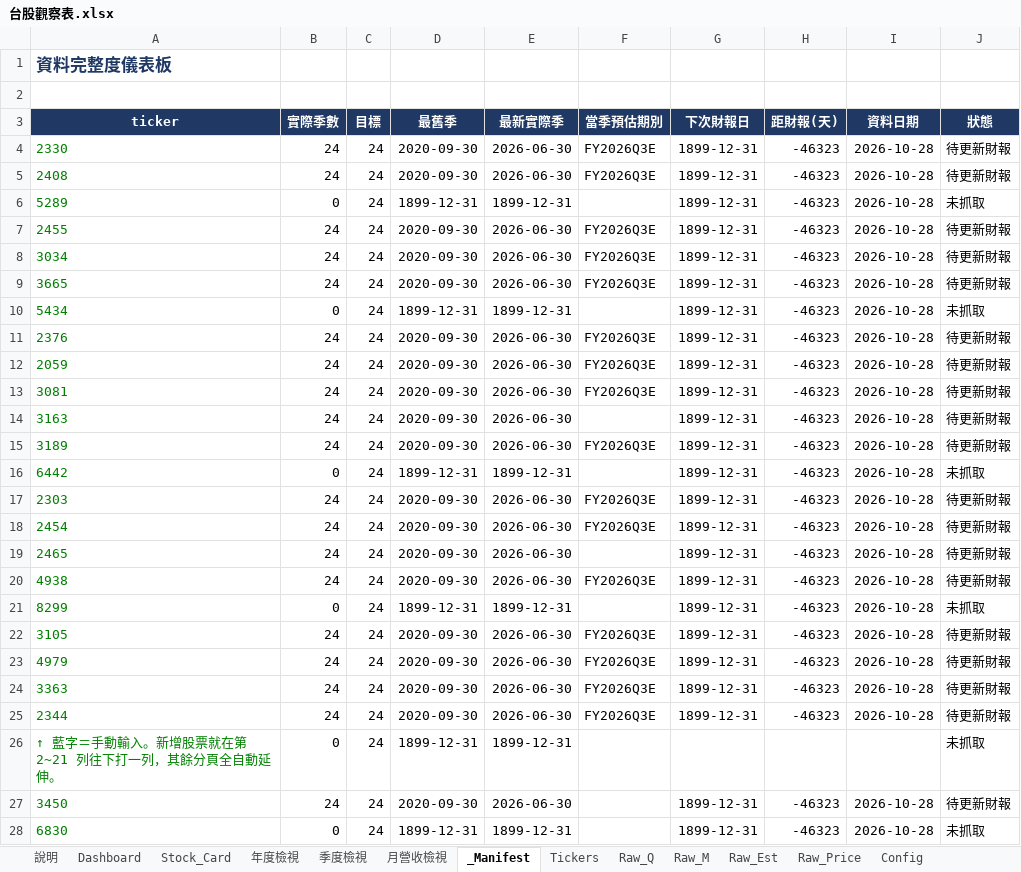
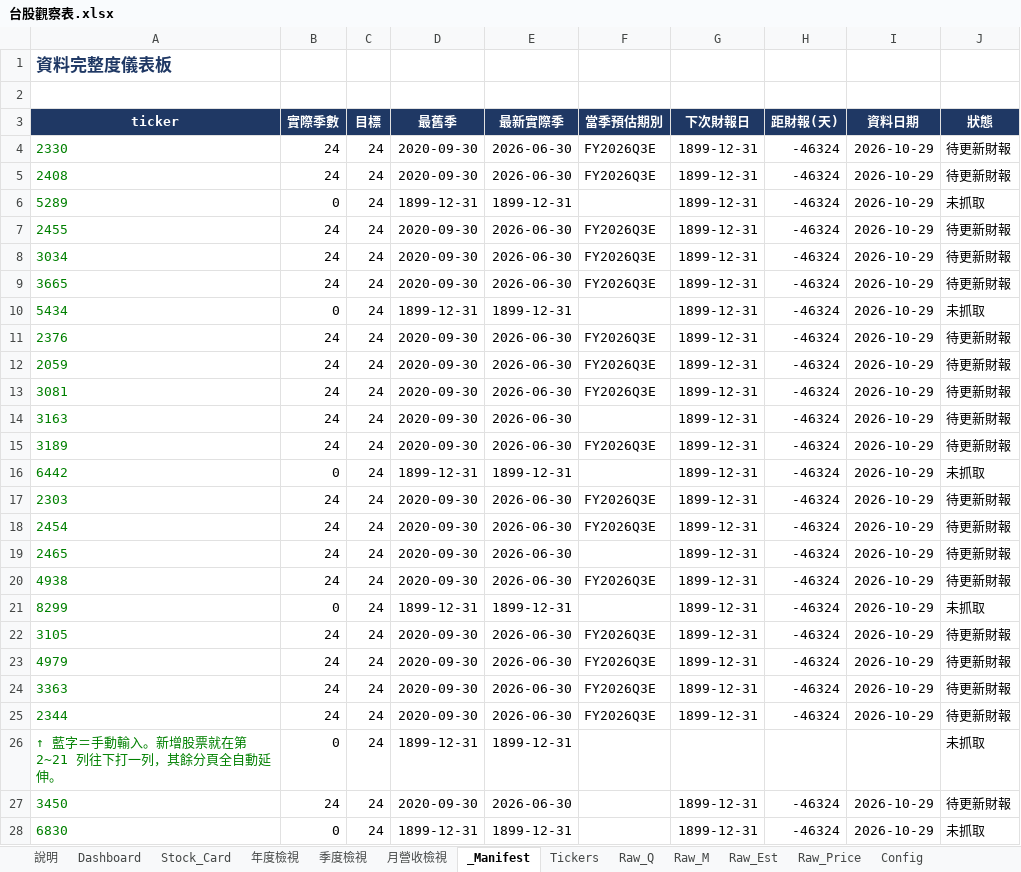
Before and after one commit to Kira11-ja/TWstocktrack, an Excel workbook: 台股觀察表.xlsx, sheet _Manifest, drawn as a sheet; only a part is shown; values as stored, in another font and other column widths than the file's, no borders; conditional formats not drawn; the diff covers the shown part only; the diff names each change by its address in the sheet, - before the commit and + after, or states it on an @@ line.

```diff
--- a/台股觀察表.xlsx (sheet _Manifest)
+++ b/台股觀察表.xlsx (sheet _Manifest)
-H4:H25 (距財報(天)): -46323
+H4:H25 (距財報(天)): -46324
-I4:I25 (資料日期): 2026-10-28
+I4:I25 (資料日期): 2026-10-29
-H27:H28 (距財報(天)): -46323
+H27:H28 (距財報(天)): -46324
-I27:I28 (資料日期): 2026-10-28
+I27:I28 (資料日期): 2026-10-29
```
Also changed, not shown: 2 edited cells elsewhere in this sheet, sheet Dashboard, sheet Raw_Price, sheet Raw_Est, sheet Stock_Card, sheet 年度檢視, 3 other files.
